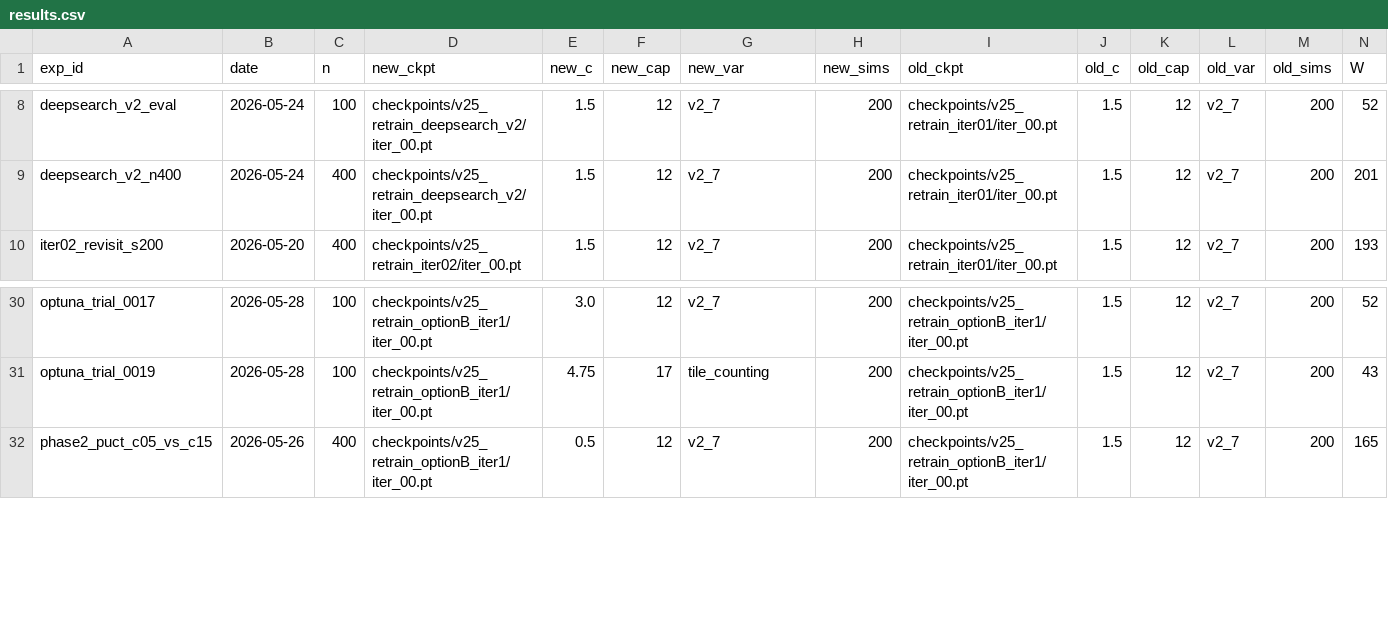
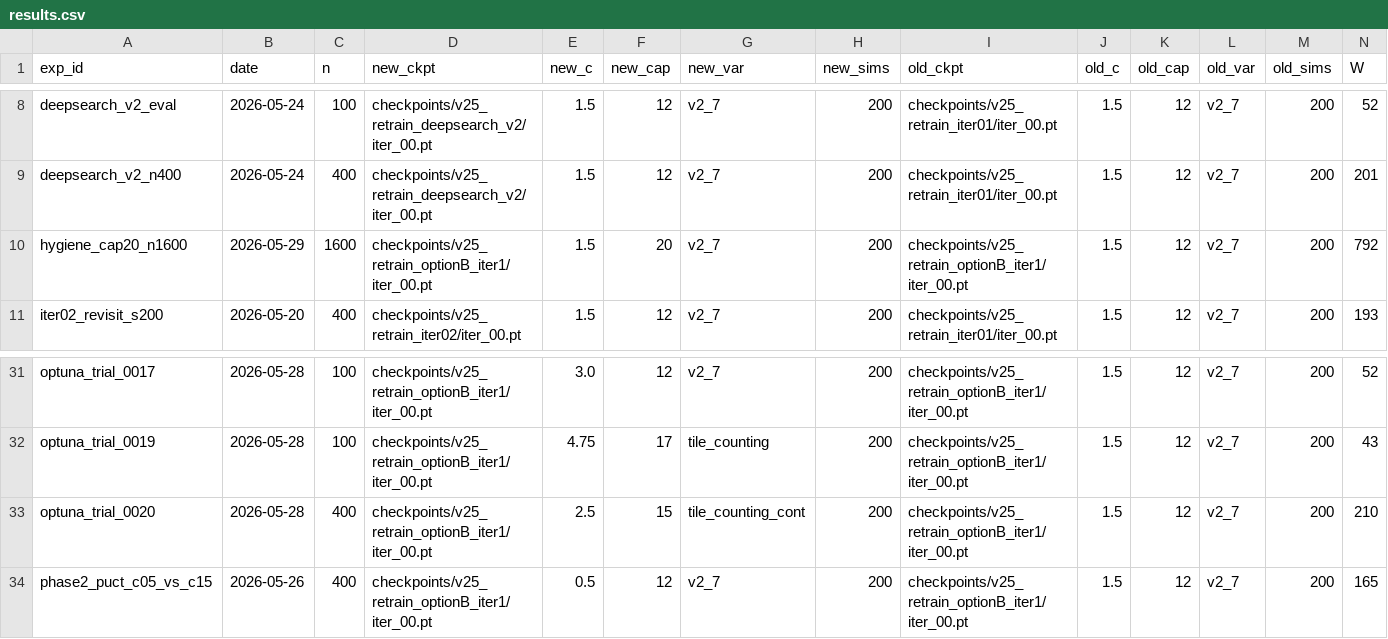
Before and after one commit to dentaljosh/carcassone, a CSV file: experiments/results.csv, drawn as a sheet; only a part is shown, gaps mark what is left out; rows hold the shown columns only; the diff names each change by its address in the sheet, - before the commit and + after, or states it on an @@ line.

```diff
--- a/experiments/results.csv
+++ b/experiments/results.csv
+row 10: hygiene_cap20_n1600 | 2026-05-29 | 1600 | checkpoints/v25_retrain_optionB_iter1/iter_00.pt | 1.5 | 20 | v2_7 | 200 | checkpoints/v25_retrain_optionB_iter1/iter_00.pt | 1.5 | 12 | v2_7 | 200 | 792
+row 33: optuna_trial_0020 | 2026-05-28 | 400 | checkpoints/v25_retrain_optionB_iter1/iter_00.pt | 2.5 | 15 | tile_counting_cont | 200 | checkpoints/v25_retrain_optionB_iter1/iter_00.pt | 1.5 | 12 | v2_7 | 200 | 210
```
